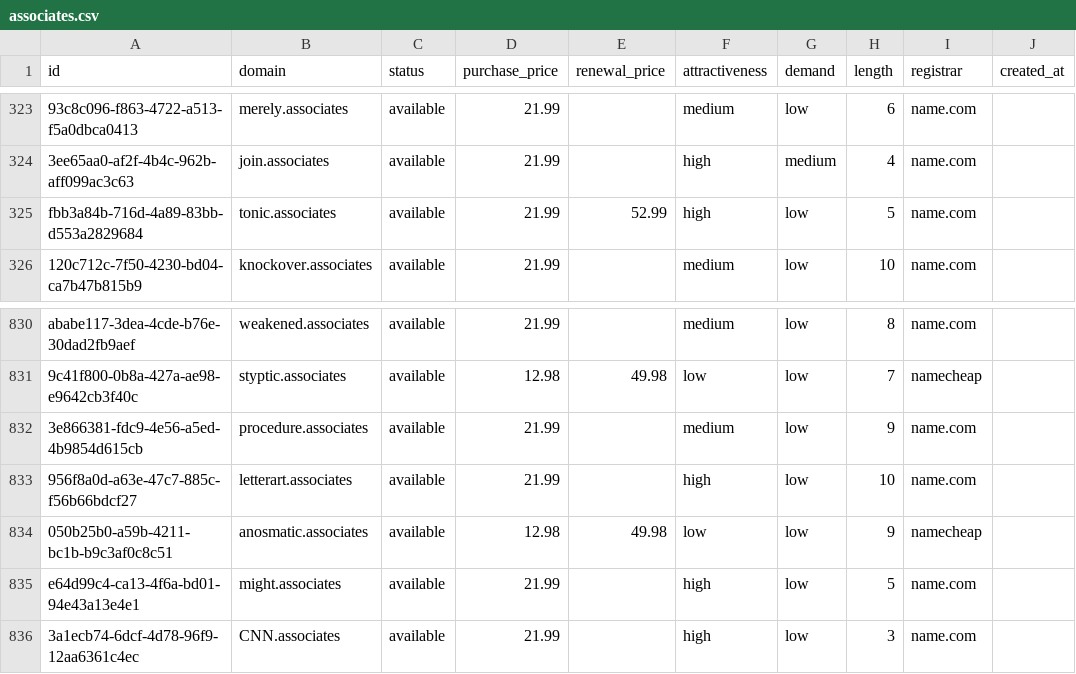
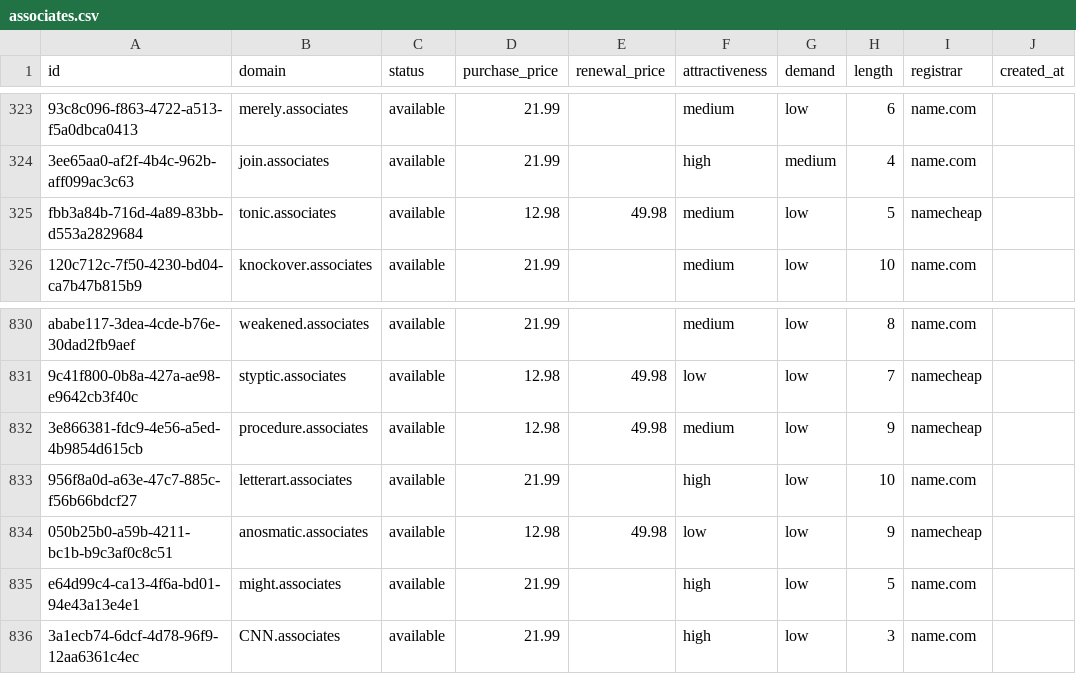
Before and after one commit to UniqueDomains/associates-oneword-domains, a CSV file: associates.csv, drawn as a sheet; only a part is shown, gaps mark what is left out; the diff names each change by its address in the sheet, - before the commit and + after, or states it on an @@ line.

Commit message:
Domains update

```diff
--- a/associates.csv
+++ b/associates.csv
-D325 (purchase_price): 21.99
+D325 (purchase_price): 12.98
-E325 (renewal_price): 52.99
+E325 (renewal_price): 49.98
-F325 (attractiveness): high
+F325 (attractiveness): medium
-I325 (registrar): name.com
+I325 (registrar): namecheap
-D832 (purchase_price): 21.99
+D832 (purchase_price): 12.98
-E832 (renewal_price): (empty)
+E832 (renewal_price): 49.98
-I832 (registrar): name.com
+I832 (registrar): namecheap
```
Also changed, not shown: 4 other files.
